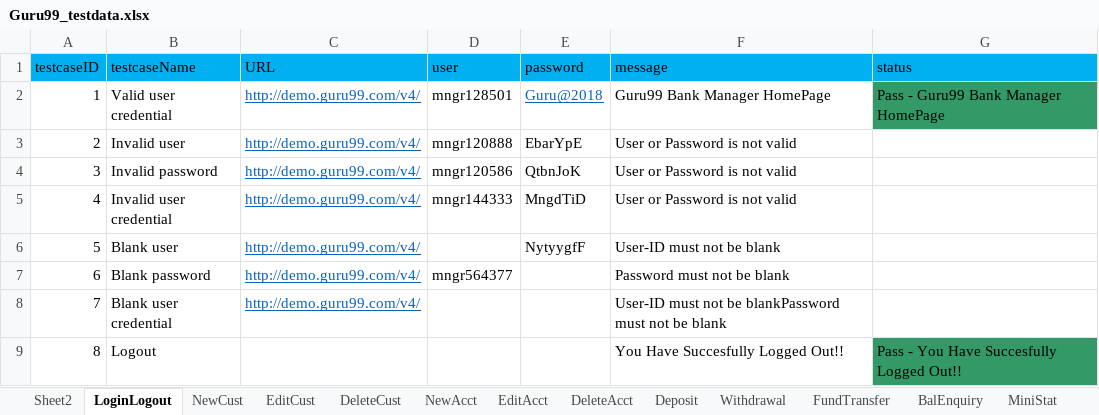
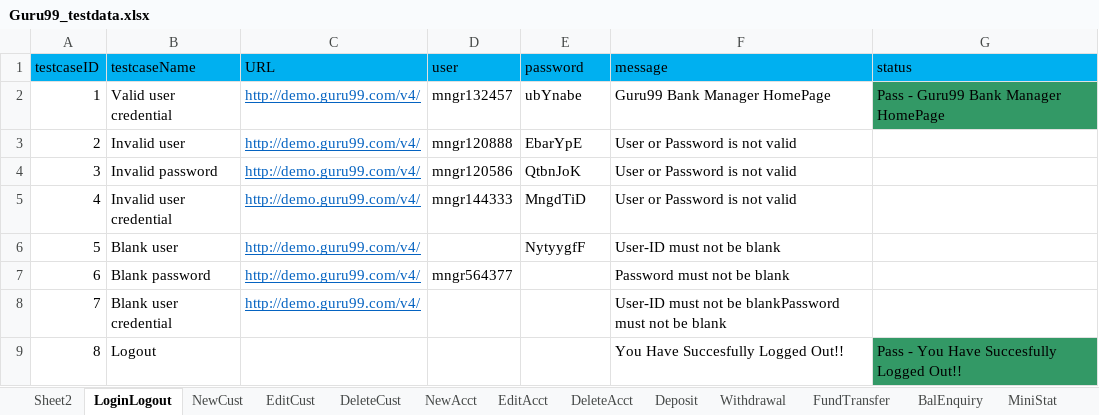
Before and after one commit to krRanjani/referencematerial, an Excel workbook: SeleniumWebDriver/src/guru99/DataFiles/Guru99_testdata.xlsx, sheet LoginLogout, drawn as a sheet; values as stored, in another font and other column widths than the file's, no borders; the diff names each change by its address in the sheet, - before the commit and + after, or states it on an @@ line.

```diff
--- a/SeleniumWebDriver/src/guru99/DataFiles/Guru99_testdata.xlsx (sheet LoginLogout)
+++ b/SeleniumWebDriver/src/guru99/DataFiles/Guru99_testdata.xlsx (sheet LoginLogout)
-D2 (user): mngr128501
+D2 (user): mngr132457
-E2 (password): Guru@2018
+E2 (password): ubYnabe
@@ E2 underline: on → off, text colour: #0563C1 → black @@
```
Also changed, not shown: 30 other files.
